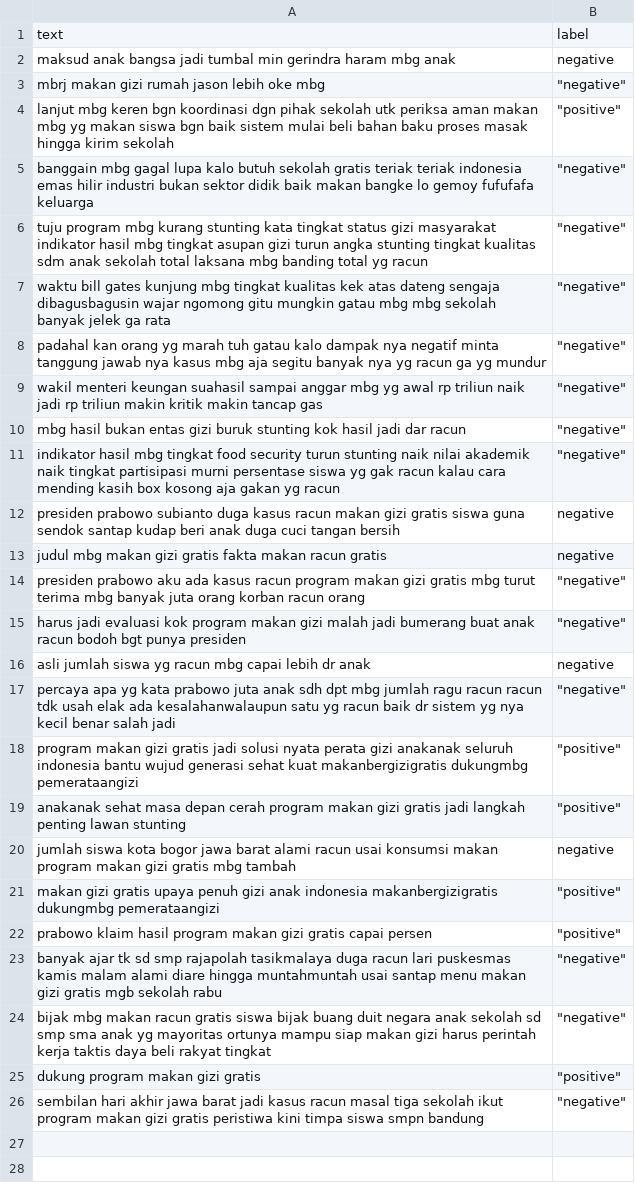
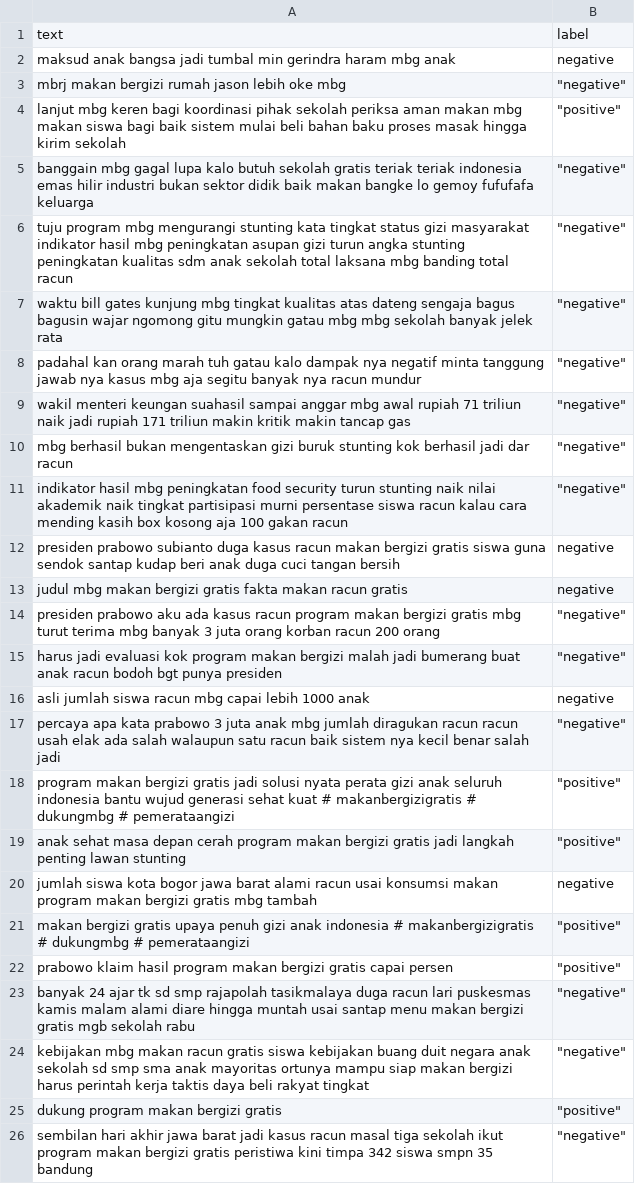
Before and after one commit to RyanMFDR/KNN_Sentiment-Analysis, a CSV file: data/dataset_cleaned.csv, drawn as a sheet; the diff names each change by its address in the sheet, - before the commit and + after, or states it on an @@ line.

```diff
--- a/data/dataset_cleaned.csv
+++ b/data/dataset_cleaned.csv
-A3: mbrj makan gizi rumah jason lebih oke mbg
+A3: mbrj makan bergizi rumah jason lebih oke mbg
-A4: …mbg keren bgn koordinasi dgn pihak sekolah utk periksa aman makan mbg yg makan siswa bgn baik sistem…
+A4: …mbg keren bagi koordinasi pihak sekolah periksa aman makan mbg makan siswa bagi baik sistem…
-A6: …program mbg kurang stunting kata tingkat status gizi masyarakat indikator hasil mbg tingkat asupan gizi turun angka stunting tingkat kualitas sdm anak sekolah total laksana mbg banding total yg racun
+A6: …program mbg mengurangi stunting kata tingkat status gizi masyarakat indikator hasil mbg peningkatan asupan gizi turun angka stunting peningkatan kualitas sdm anak sekolah total laksana mbg banding total racun
-A7: …tingkat kualitas kek atas dateng sengaja dibagusbagusin wajar ngomong gitu mungkin gatau mbg mbg sekolah banyak jelek ga rata
+A7: …tingkat kualitas atas dateng sengaja bagus bagusin wajar ngomong gitu mungkin gatau mbg mbg sekolah banyak jelek rata
-A8: …kan orang yg marah tuh gatau kalo dampak nya negatif minta tanggung jawab nya kasus mbg aja segitu banyak nya yg racun ga yg mundur
+A8: …kan orang marah tuh gatau kalo dampak nya negatif minta tanggung jawab nya kasus mbg aja segitu banyak nya racun mundur
-A9: …anggar mbg yg awal rp triliun naik jadi rp triliun makin…
+A9: …anggar mbg awal rupiah 71 triliun naik jadi rupiah 171 triliun makin…
-A10: mbg hasil bukan entas gizi buruk stunting kok hasil jadi dar…
+A10: mbg berhasil bukan mengentaskan gizi buruk stunting kok berhasil jadi dar…
-A11: …hasil mbg tingkat food security turun stunting naik nilai akademik naik tingkat partisipasi murni persentase siswa yg gak racun kalau cara mending kasih box kosong aja gakan yg racun
+A11: …hasil mbg peningkatan food security turun stunting naik nilai akademik naik tingkat partisipasi murni persentase siswa racun kalau cara mending kasih box kosong aja 100 gakan racun
-A12: …racun makan gizi gratis siswa…
+A12: …racun makan bergizi gratis siswa…
-A13: …mbg makan gizi gratis fakta…
+A13: …mbg makan bergizi gratis fakta…
-A14: …program makan gizi gratis mbg turut terima mbg banyak juta orang korban racun orang
+A14: …program makan bergizi gratis mbg turut terima mbg banyak 3 juta orang korban racun 200 orang
-A15: …program makan gizi malah jadi…
+A15: …program makan bergizi malah jadi…
-A16: …jumlah siswa yg racun mbg capai lebih dr anak
+A16: …jumlah siswa racun mbg capai lebih 1000 anak
-A17: percaya apa yg kata prabowo juta anak sdh dpt mbg jumlah ragu racun racun tdk usah elak ada kesalahanwalaupun satu yg racun baik dr sistem yg nya kecil…
+A17: percaya apa kata prabowo 3 juta anak mbg jumlah diragukan racun racun usah elak ada salah walaupun satu racun baik sistem nya kecil…
-A18: program makan gizi gratis jadi solusi nyata perata gizi anakanak seluruh indonesia bantu wujud generasi sehat kuat makanbergizigratis dukungmbg pemerataangizi
+A18: program makan bergizi gratis jadi solusi nyata perata gizi anak seluruh indonesia bantu wujud generasi sehat kuat # makanbergizigratis # dukungmbg # pemerataangizi
-A19: anakanak sehat masa depan cerah program makan gizi gratis jadi…
+A19: anak sehat masa depan cerah program makan bergizi gratis jadi…
-A20: …program makan gizi gratis mbg…
+A20: …program makan bergizi gratis mbg…
-A21: makan gizi gratis upaya penuh gizi anak indonesia makanbergizigratis dukungmbg pemerataangizi
+A21: makan bergizi gratis upaya penuh gizi anak indonesia # makanbergizigratis # dukungmbg # pemerataangizi
-A22: …program makan gizi gratis capai…
+A22: …program makan bergizi gratis capai…
-A23: banyak ajar tk sd smp rajapolah tasikmalaya duga racun lari puskesmas kamis malam alami diare hingga muntahmuntah usai santap menu makan gizi gratis mgb…
+A23: banyak 24 ajar tk sd smp rajapolah tasikmalaya duga racun lari puskesmas kamis malam alami diare hingga muntah usai santap menu makan bergizi gratis mgb…
-A24: bijak mbg makan racun gratis siswa bijak buang duit negara anak sekolah sd smp sma anak yg mayoritas ortunya mampu siap makan gizi harus perintah…
+A24: kebijakan mbg makan racun gratis siswa kebijakan buang duit negara anak sekolah sd smp sma anak mayoritas ortunya mampu siap makan bergizi harus perintah…
-A25: dukung program makan gizi gratis
+A25: dukung program makan bergizi gratis
-A26: …program makan gizi gratis peristiwa kini timpa siswa smpn bandung
+A26: …program makan bergizi gratis peristiwa kini timpa 342 siswa smpn 35 bandung
```
Also changed, not shown: data/dataset.csv, 2 other files.
